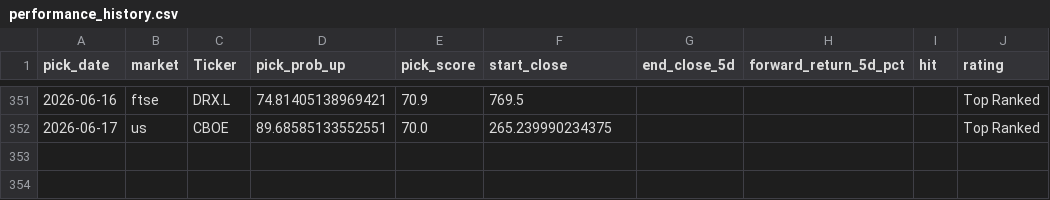
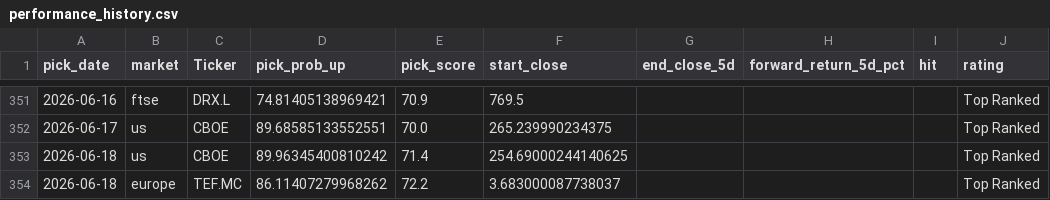
Before and after one commit to Toby0603/AlphaRank, a CSV file: performance_history.csv, drawn as a sheet; only a part is shown, gaps mark what is left out; the diff names each change by its address in the sheet, - before the commit and + after, or states it on an @@ line.

```diff
--- a/performance_history.csv
+++ b/performance_history.csv
+row 353: 2026-06-18 | us | CBOE | 89.96345400810242 | 71.4 | 254.69000244140625 |  |  |  | Top Ranked
+row 354: 2026-06-18 | europe | TEF.MC | 86.11407279968262 | 72.2 | 3.683000087738037 |  |  |  | Top Ranked
```
Also changed, not shown: benchmark_summary.csv, results_core.csv, 4 other files.
